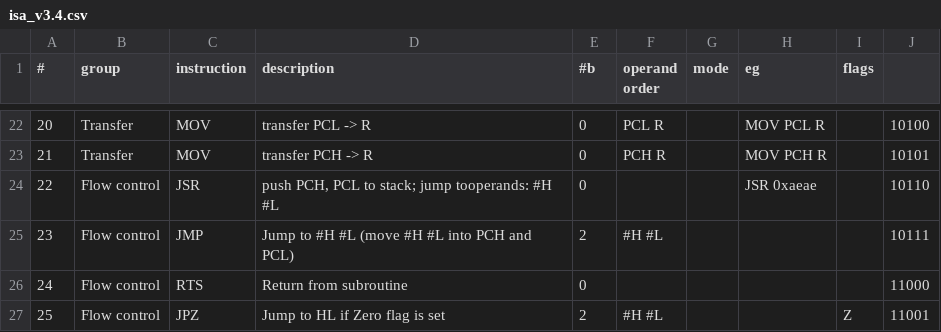
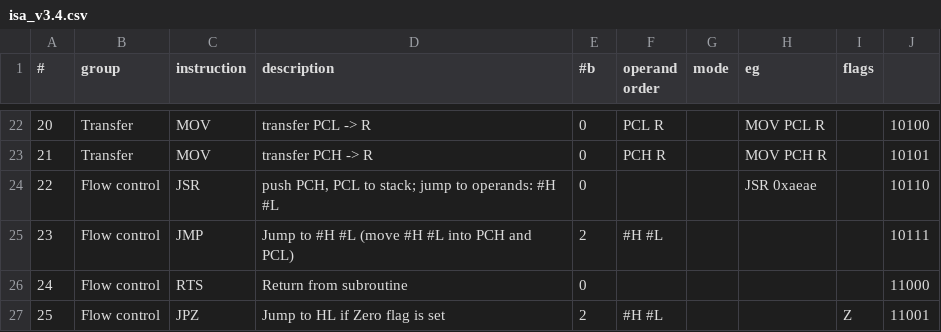
Before and after one commit to aventadoro-ish/S1mple_Dev_Tool, a CSV file: datafiles/isa_v3.4.csv, drawn as a sheet; only a part is shown, gaps mark what is left out.

```diff
--- a/datafiles/isa_v3.4.csv
+++ b/datafiles/isa_v3.4.csv
@@ -23,3 +23,3 @@
 21,Transfer,MOV,transfer PCH -> R,0,PCH R,,MOV PCH R,,10101
-22,Flow control,JSR,"push PCH, PCL to stack; jump tooperands: #H #L",0,,,JSR 0xaeae,,10110
+22,Flow control,JSR,"push PCH, PCL to stack; jump to operands: #H #L",0,,,JSR 0xaeae,,10110
 23,Flow control,JMP,Jump to #H #L (move #H #L into PCH and PCL),2,#H #L,,,,10111
```
Also changed, not shown: 1 other file.
